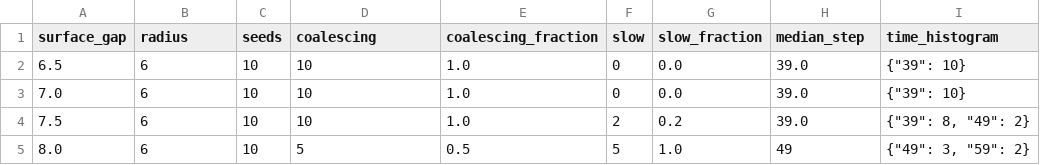
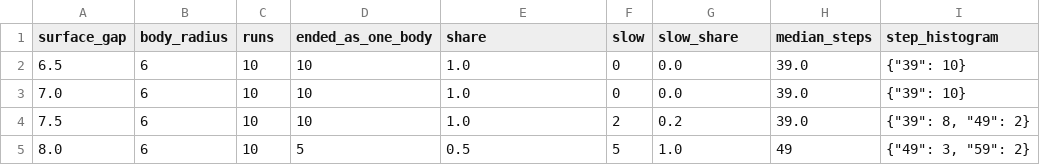
Before and after one commit to mak777uh/-, a CSV file: articles/029-figures/table-edge.csv (was articles/029-figures/table-width.csv), drawn as a sheet.

```diff
--- a/articles/029-figures/table-width.csv
+++ b/articles/029-figures/table-edge.csv
@@ -1,2 +1,2 @@
-surface_gap,radius,seeds,coalescing,coalescing_fraction,slow,slow_fraction,median_step,time_histogram
+surface_gap,body_radius,runs,ended_as_one_body,share,slow,slow_share,median_steps,step_histogram
 6.5,6,10,10,1.0,0,0.0,39.0,"{""39"": 10}"
```
Also changed, not shown: articles/029-figures/table-habitats.csv, articles/029-figures/table-heredity.csv, 27 other files.
